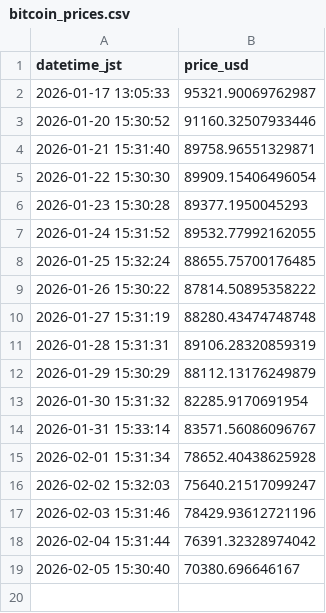
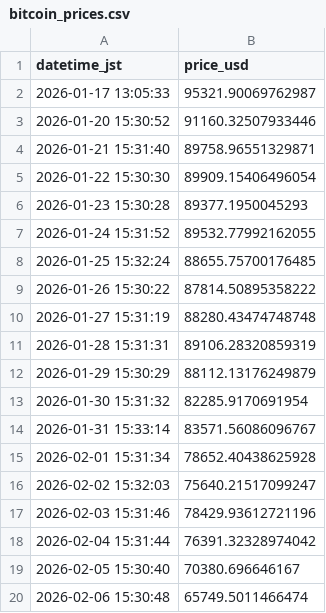
Before and after one commit to jumqueen/Pj_GetData, a CSV file: Data/bitcoin_prices.csv, drawn as a sheet; the diff names each change by its address in the sheet, - before the commit and + after, or states it on an @@ line.

```diff
--- a/Data/bitcoin_prices.csv
+++ b/Data/bitcoin_prices.csv
+row 20: 2026-02-06 15:30:48 | 65749.5011466474
```
